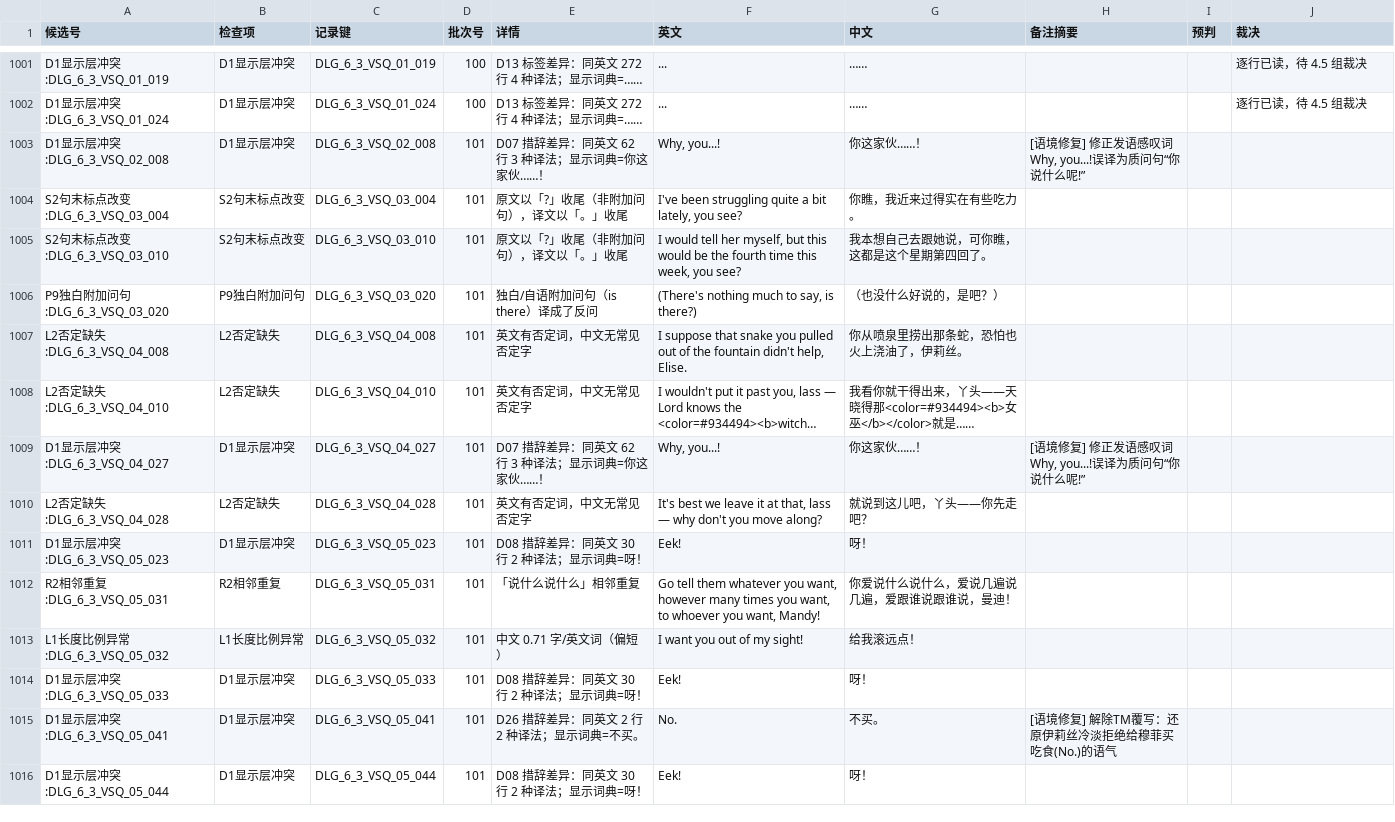
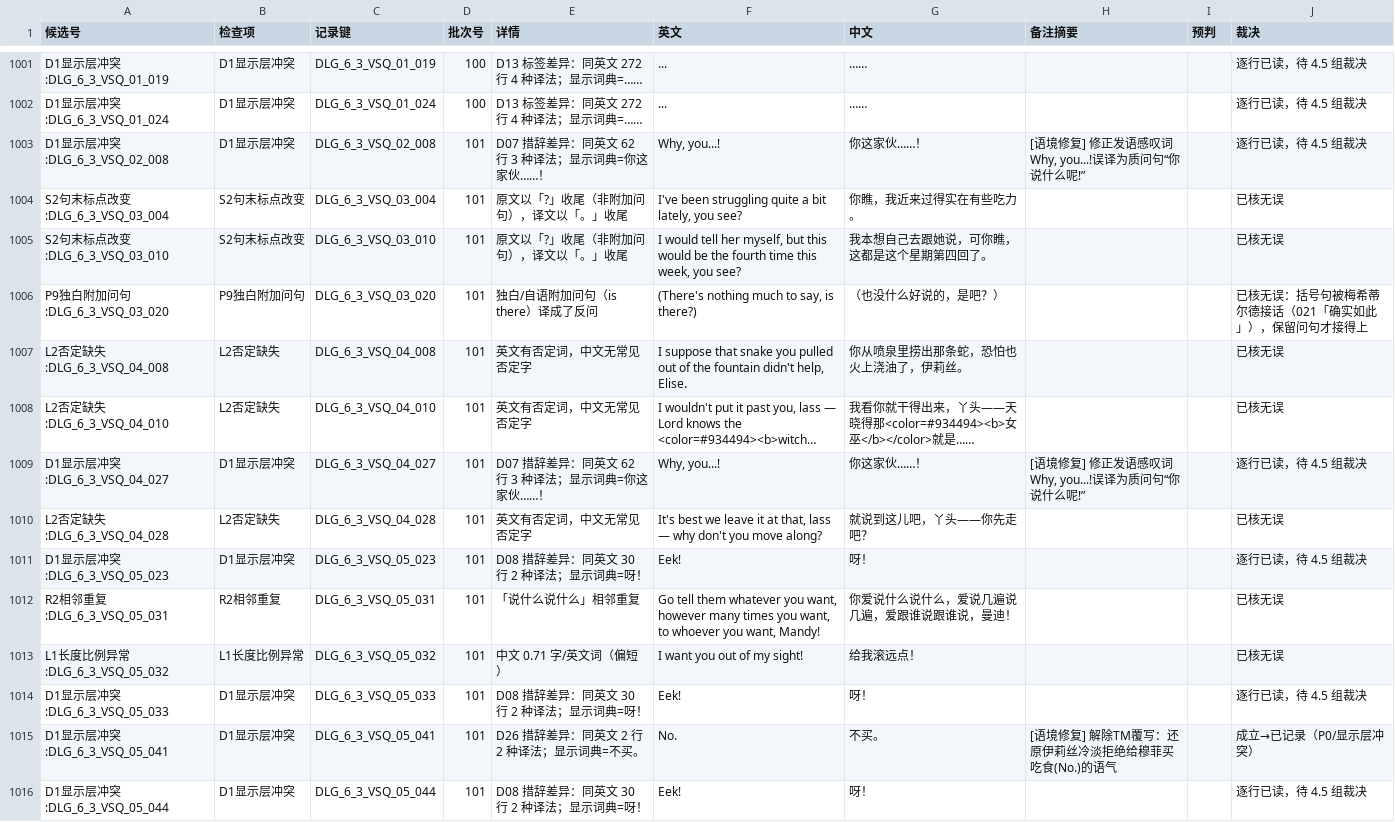
Before and after one commit to xiayiyi0/LittleGoodyTwoShoes-Simplified-Chinese, a CSV file: review/precheck/candidates.csv, drawn as a sheet; only a part is shown, gaps mark what is left out; long unchanged cells end in …; the diff covers the shown part only; the diff names each change by its address in the sheet, - before the commit and + after, or states it on an @@ line.

Commit message:
review: 精读 101–110，补记跨批待补与尺度，更新 observed 与交接文件

```diff
--- a/review/precheck/candidates.csv
+++ b/review/precheck/candidates.csv
-J1003 (裁决): (empty)
+J1003 (裁决): 逐行已读，待 4.5 组裁决
-J1004:J1005 (裁决): (empty)
+J1004:J1005 (裁决): 已核无误
-J1006 (裁决): (empty)
+J1006 (裁决): 已核无误：括号句被梅希蒂尔德接话（021「确实如此」），保留问句才接得上
-J1007:J1008 (裁决): (empty)
+J1007:J1008 (裁决): 已核无误
-J1009 (裁决): (empty)
+J1009 (裁决): 逐行已读，待 4.5 组裁决
-J1010 (裁决): (empty)
+J1010 (裁决): 已核无误
-J1011 (裁决): (empty)
+J1011 (裁决): 逐行已读，待 4.5 组裁决
-J1012:J1013 (裁决): (empty)
+J1012:J1013 (裁决): 已核无误
-J1014 (裁决): (empty)
+J1014 (裁决): 逐行已读，待 4.5 组裁决
-J1015 (裁决): (empty)
+J1015 (裁决): 成立→已记录（P0/显示层冲突）
-J1016 (裁决): (empty)
+J1016 (裁决): 逐行已读，待 4.5 组裁决
```
Also changed, not shown: 109 edited cells elsewhere in this file, review/minor.csv, review/precheck/verdicts.csv, 25 other files.
